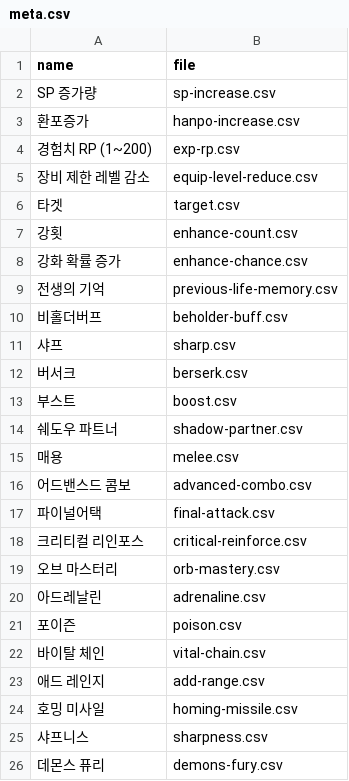
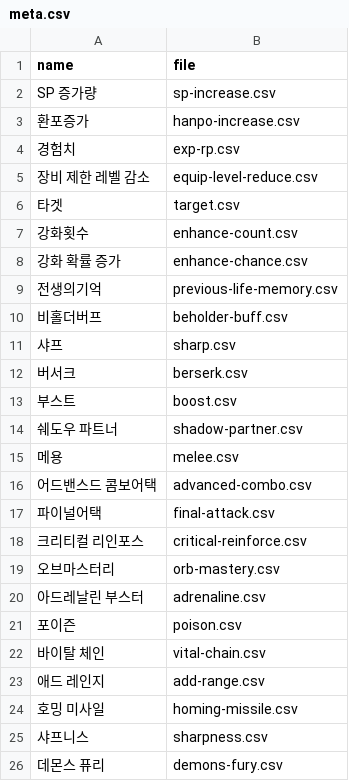
Before and after one commit to hyuNi33/iryu-youtube-alert, a CSV file: datas/rpskill-perf/meta.csv, drawn as a sheet; only a part is shown.

```diff
--- a/datas/rpskill-perf/meta.csv
+++ b/datas/rpskill-perf/meta.csv
@@ -3,8 +3,8 @@
 "환포증가",hanpo-increase.csv
-"경험치 RP (1~200)",exp-rp.csv
+"경험치",exp-rp.csv
 "장비 제한 레벨 감소",equip-level-reduce.csv
 "타겟",target.csv
-"강횟",enhance-count.csv
+"강화횟수",enhance-count.csv
 "강화 확률 증가",enhance-chance.csv
-"전생의 기억",previous-life-memory.csv
+"전생의기억",previous-life-memory.csv
 "비홀더버프",beholder-buff.csv
@@ -14,8 +14,8 @@
 "쉐도우 파트너",shadow-partner.csv
-"매용",melee.csv
-"어드밴스드 콤보",advanced-combo.csv
+"메용",melee.csv
+"어드밴스드 콤보어택",advanced-combo.csv
 "파이널어택",final-attack.csv
 "크리티컬 리인포스",critical-reinforce.csv
-"오브 마스터리",orb-mastery.csv
-"아드레날린",adrenaline.csv
+"오브마스터리",orb-mastery.csv
+"아드레날린 부스터",adrenaline.csv
 "포이즌",poison.csv
```
Also changed, not shown: datas/rpskill/meta.csv, 22 other files.
